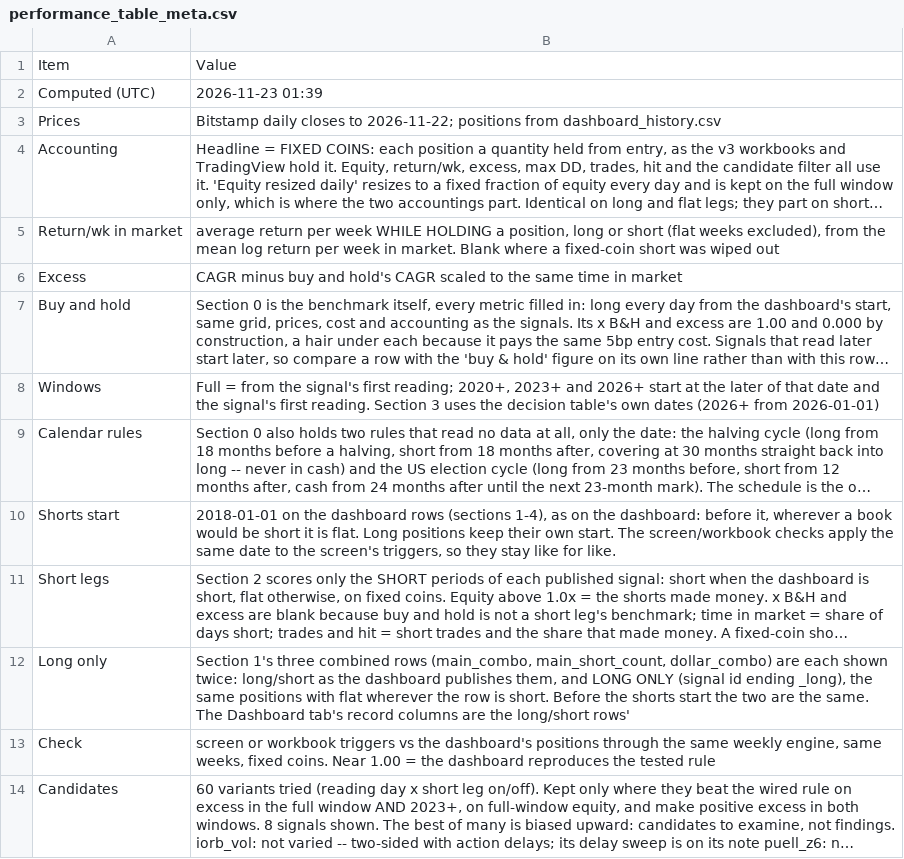
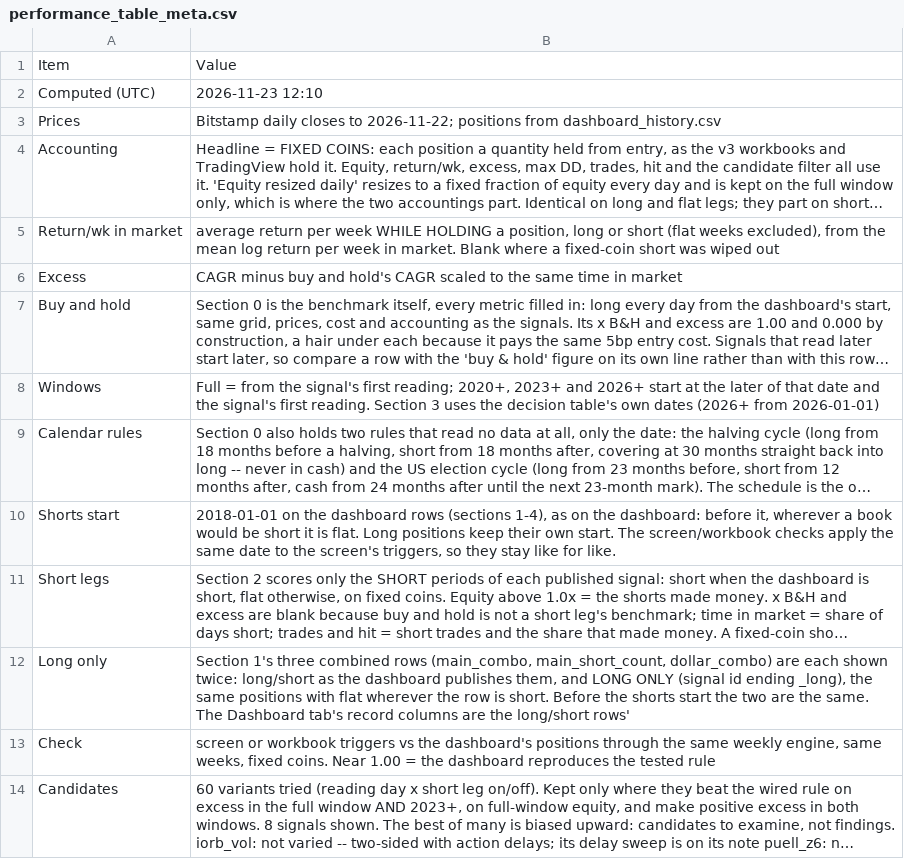
Before and after one commit to 3Jack1/btc-credit-dashboard, a CSV file: performance_table_meta.csv, drawn as a sheet; long unchanged cells end in ….

```diff
--- a/performance_table_meta.csv
+++ b/performance_table_meta.csv
@@ -1,3 +1,3 @@
 Item,Value
-Computed (UTC),2026-11-23 01:39
+Computed (UTC),2026-11-23 12:10
 Prices,Bitstamp daily closes to 2026-11-22; positions from dashboard_history.csv
```
Also changed, not shown: performance_table.csv.
